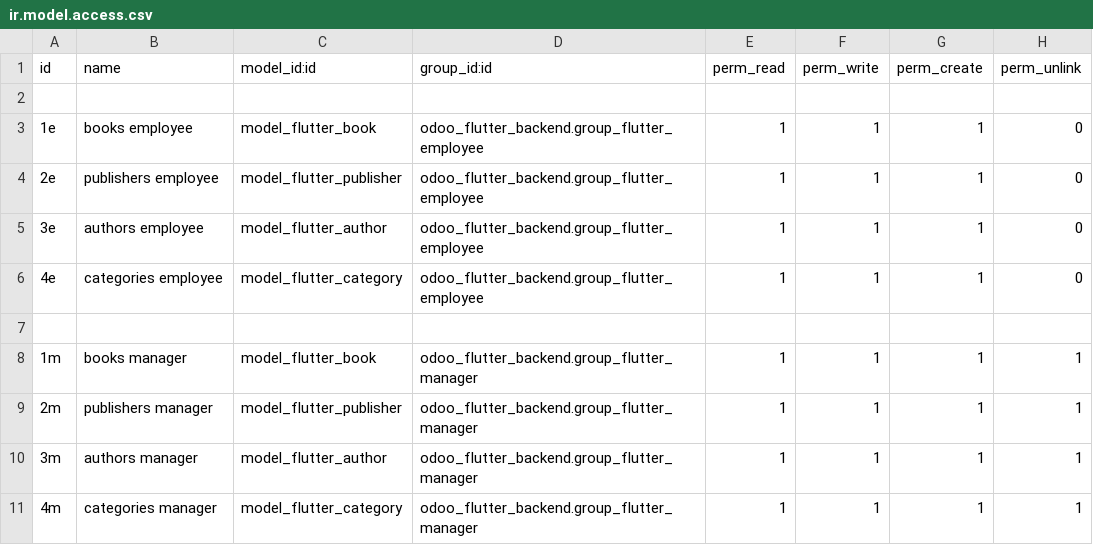
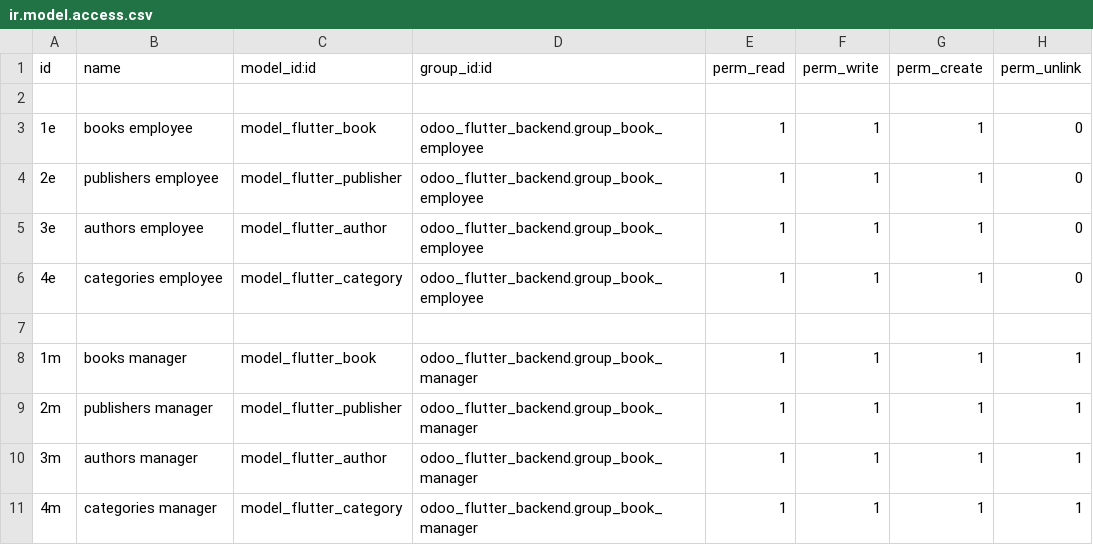
Before and after one commit to 3mrdevs/odoo_flutter_backend, a CSV file: security/ir.model.access.csv, drawn as a sheet.

Commit message:
Fix group name in access rights.

```diff
--- a/security/ir.model.access.csv
+++ b/security/ir.model.access.csv
@@ -2,10 +2,10 @@ id,name,model_id:id,group_id:id,perm_read,perm_write,perm_create,perm_unlink
 
-1e,books employee,model_flutter_book,odoo_flutter_backend.group_flutter_employee,1,1,1,0
-2e,publishers employee,model_flutter_publisher,odoo_flutter_backend.group_flutter_employee,1,1,1,0
-3e,authors employee,model_flutter_author,odoo_flutter_backend.group_flutter_employee,1,1,1,0
-4e,categories employee,model_flutter_category,odoo_flutter_backend.group_flutter_employee,1,1,1,0
+1e,books employee,model_flutter_book,odoo_flutter_backend.group_book_employee,1,1,1,0
+2e,publishers employee,model_flutter_publisher,odoo_flutter_backend.group_book_employee,1,1,1,0
+3e,authors employee,model_flutter_author,odoo_flutter_backend.group_book_employee,1,1,1,0
+4e,categories employee,model_flutter_category,odoo_flutter_backend.group_book_employee,1,1,1,0
 
-1m,books manager,model_flutter_book,odoo_flutter_backend.group_flutter_manager,1,1,1,1
-2m,publishers manager,model_flutter_publisher,odoo_flutter_backend.group_flutter_manager,1,1,1,1
-3m,authors manager,model_flutter_author,odoo_flutter_backend.group_flutter_manager,1,1,1,1
-4m,categories manager,model_flutter_category,odoo_flutter_backend.group_flutter_manager,1,1,1,1
+1m,books manager,model_flutter_book,odoo_flutter_backend.group_book_manager,1,1,1,1
+2m,publishers manager,model_flutter_publisher,odoo_flutter_backend.group_book_manager,1,1,1,1
+3m,authors manager,model_flutter_author,odoo_flutter_backend.group_book_manager,1,1,1,1
+4m,categories manager,model_flutter_category,odoo_flutter_backend.group_book_manager,1,1,1,1
```
